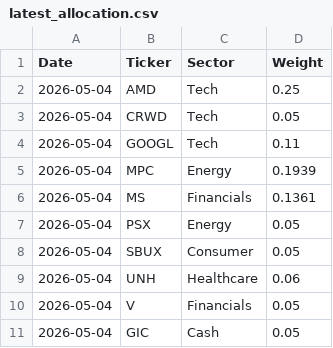
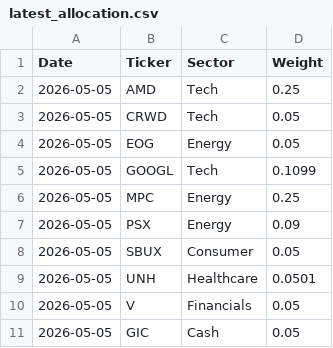
Before and after one commit to Jebuhdah/Automatic-Investment-Portfolio-Simulation, a CSV file: latest_allocation.csv, drawn as a sheet.

```diff
--- a/latest_allocation.csv
+++ b/latest_allocation.csv
@@ -1,11 +1,11 @@
 Date,Ticker,Sector,Weight
-2026-05-04,AMD,Tech,0.25
-2026-05-04,CRWD,Tech,0.05
-2026-05-04,GOOGL,Tech,0.11
-2026-05-04,MPC,Energy,0.1939
-2026-05-04,MS,Financials,0.1361
-2026-05-04,PSX,Energy,0.05
-2026-05-04,SBUX,Consumer,0.05
-2026-05-04,UNH,Healthcare,0.06
-2026-05-04,V,Financials,0.05
-2026-05-04,GIC,Cash,0.05
+2026-05-05,AMD,Tech,0.25
+2026-05-05,CRWD,Tech,0.05
+2026-05-05,EOG,Energy,0.05
+2026-05-05,GOOGL,Tech,0.1099
+2026-05-05,MPC,Energy,0.25
+2026-05-05,PSX,Energy,0.09
+2026-05-05,SBUX,Consumer,0.05
+2026-05-05,UNH,Healthcare,0.0501
+2026-05-05,V,Financials,0.05
+2026-05-05,GIC,Cash,0.05
```
